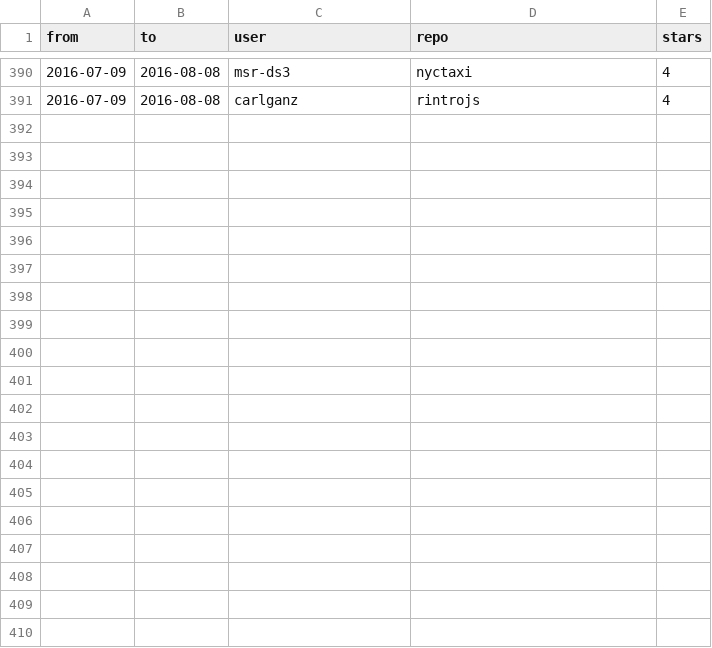
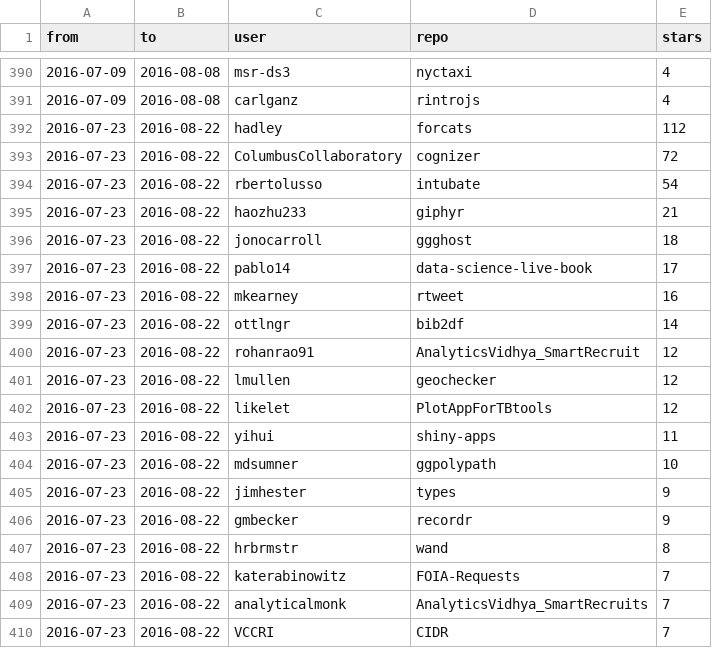
Before and after one commit to qinwf/awesome-R, a CSV file: trending.csv, drawn as a sheet; only a part is shown, gaps mark what is left out; the diff covers the shown part only; the diff names each change by its address in the sheet, - before the commit and + after, or states it on an @@ line.

Commit message:
update trending 2016-08-22

```diff
--- a/trending.csv
+++ b/trending.csv
+row 392: 2016-07-23 | 2016-08-22 | hadley | forcats | 112
+row 393: 2016-07-23 | 2016-08-22 | ColumbusCollaboratory | cognizer | 72
+row 394: 2016-07-23 | 2016-08-22 | rbertolusso | intubate | 54
+row 395: 2016-07-23 | 2016-08-22 | haozhu233 | giphyr | 21
+row 396: 2016-07-23 | 2016-08-22 | jonocarroll | ggghost | 18
+row 397: 2016-07-23 | 2016-08-22 | pablo14 | data-science-live-book | 17
+row 398: 2016-07-23 | 2016-08-22 | mkearney | rtweet | 16
+row 399: 2016-07-23 | 2016-08-22 | ottlngr | bib2df | 14
+row 400: 2016-07-23 | 2016-08-22 | rohanrao91 | AnalyticsVidhya_SmartRecruit | 12
+row 401: 2016-07-23 | 2016-08-22 | lmullen | geochecker | 12
+row 402: 2016-07-23 | 2016-08-22 | likelet | PlotAppForTBtools | 12
+row 403: 2016-07-23 | 2016-08-22 | yihui | shiny-apps | 11
+row 404: 2016-07-23 | 2016-08-22 | mdsumner | ggpolypath | 10
+row 405: 2016-07-23 | 2016-08-22 | jimhester | types | 9
+row 406: 2016-07-23 | 2016-08-22 | gmbecker | recordr | 9
+row 407: 2016-07-23 | 2016-08-22 | hrbrmstr | wand | 8
+row 408: 2016-07-23 | 2016-08-22 | katerabinowitz | FOIA-Requests | 7
+row 409: 2016-07-23 | 2016-08-22 | analyticalmonk | AnalyticsVidhya_SmartRecruits | 7
+row 410: 2016-07-23 | 2016-08-22 | VCCRI | CIDR | 7
```
Also changed, not shown: 11 added rows elsewhere in this file, all_time.csv, 1 other file.
